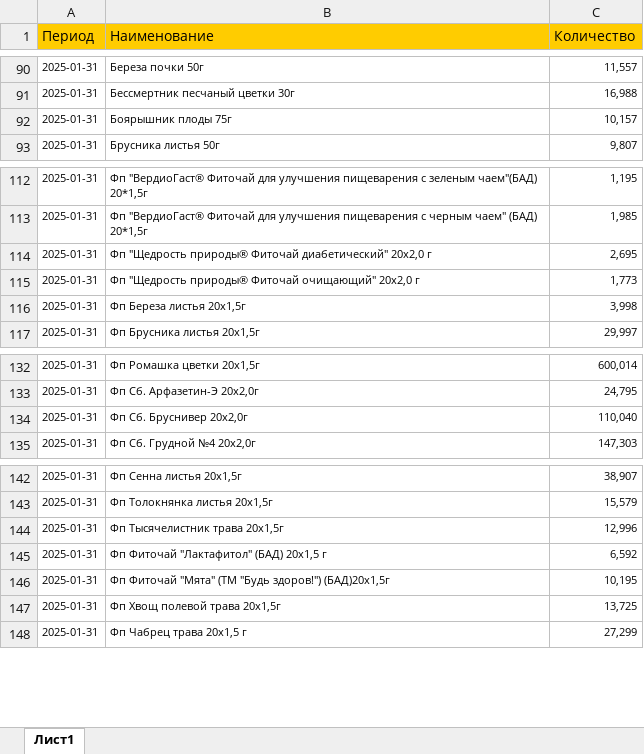
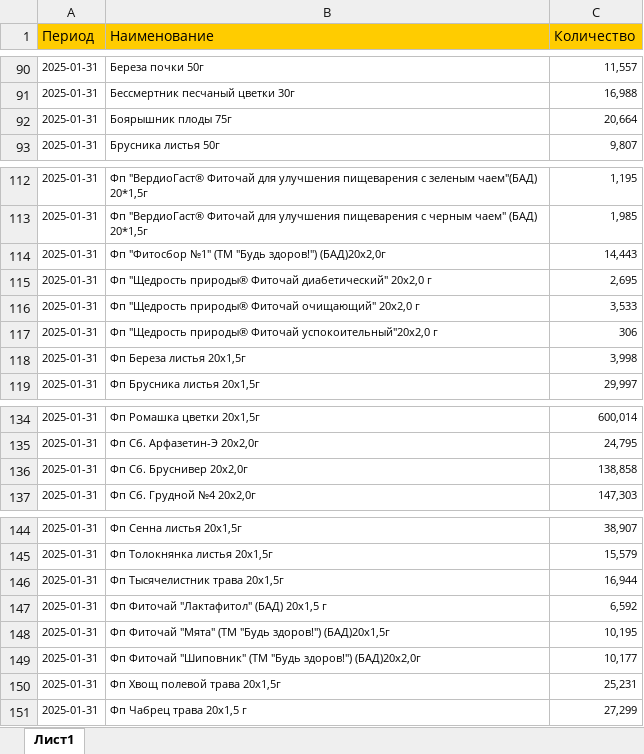
Before and after one commit to andreykoz82/StockAnalysis, an Excel workbook: data/production_2_stage.xlsx, sheet Лист1, drawn as a sheet; only a part is shown, gaps mark what is left out; values as stored, in another font and other column widths than the file's, no borders; addresses are those after the commit; the diff names each change by its address in the sheet, - before the commit and + after, or states it on an @@ line.

```diff
--- a/data/production_2_stage.xlsx (sheet Лист1)
+++ b/data/production_2_stage.xlsx (sheet Лист1)
-C92 (Количество): 10,157
+C92 (Количество): 20,664
+row 114: 2025-01-31 | Фп "Фитосбор №1" (ТМ "Будь здоров!") (БАД)20х2,0г | 14,443
-C116 (Количество): 1,773
+C116 (Количество): 3,533
+row 117: 2025-01-31 | Фп "Щедрость природы® Фиточай успокоительный"20х2,0 г | 306
-C136 (Количество): 110,040
+C136 (Количество): 138,858
-C146 (Количество): 12,996
+C146 (Количество): 16,944
+row 149: 2025-01-31 | Фп Фиточай "Шиповник" (ТМ "Будь здоров!") (БАД)20х2,0г | 10,177
-C150 (Количество): 13,725
+C150 (Количество): 25,231
```
Also changed, not shown: data/actual_orders_2stage.xlsx, data/finished_goods_stocks.xlsx, 6 other files.
